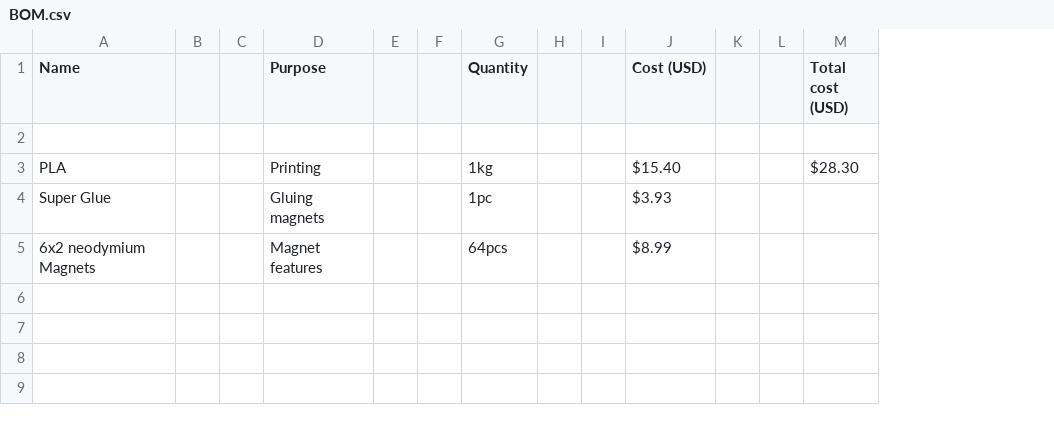
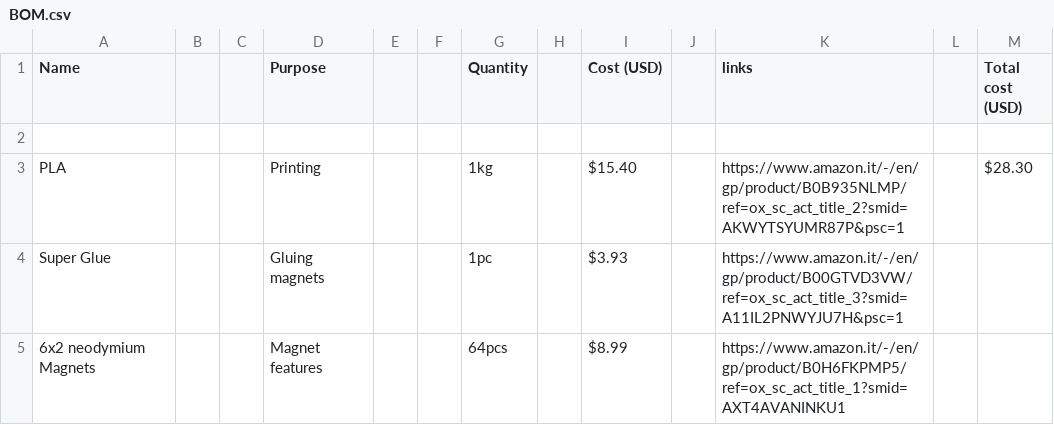
Before and after one commit to ganqrr-crypto/Chess-set, a CSV file: BOM.csv, drawn as a sheet; removed rows and columns are numbered as before the commit, all else as after; the diff names each change by its address in the sheet, - before the commit and + after, or states it on an @@ line.

Commit message:
Added links to BOM

```diff
--- a/BOM.csv
+++ b/BOM.csv
-column I, empty
+column K (links), rows 3-5: https://www.amazon.it/-/en/gp/product/B0B935NLMP/ref=ox_sc_act_title_2?smid=AKWYTSYUMR87P&psc=1 | https://www.amazon.it/-/en/gp/product/B00GTVD3VW/ref=ox_sc_act_title_3?smid=A11IL2PNWYJU7H&psc=1 | https://www.amazon.it/-/en/gp/product/B0H6FKPMP5/ref=ox_sc_act_title_1?smid=AXT4AVANINKU1
```
